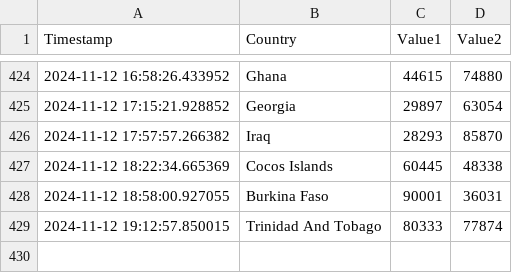
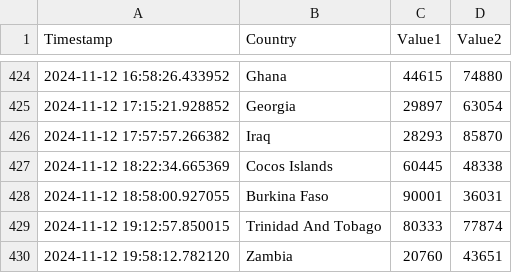
Before and after one commit to Swadeep888/DayTracking, a CSV file: data.csv, drawn as a sheet; only a part is shown, gaps mark what is left out; the diff names each change by its address in the sheet, - before the commit and + after, or states it on an @@ line.

Commit message:
Update CSV file with new data

```diff
--- a/data.csv
+++ b/data.csv
+row 430: 2024-11-12 19:58:12.782120 | Zambia | 20760 | 43651
```
